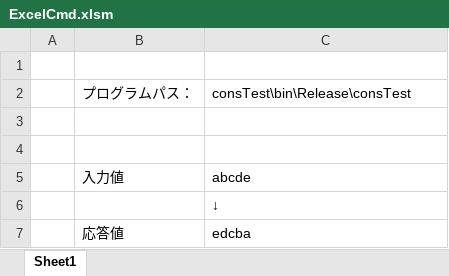
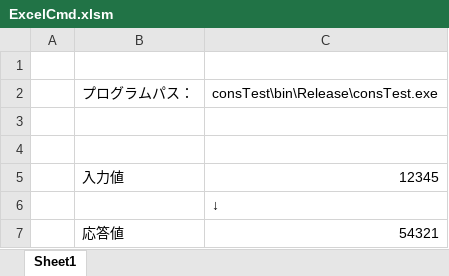
Before and after one commit to Soil-Y-paddy/ExcelCmd, an Excel workbook: ExcelCmd.xlsm, sheet Sheet1, drawn as a sheet; values as stored, in another font and other column widths than the file's, no borders; charts and pictures not drawn; the diff names each change by its address in the sheet, - before the commit and + after, or states it on an @@ line.

Commit message:
Excelで呼び出し元のプログラムパスを相対パスで指定
相対パスを指定して見つからないので、エクセル元のファイルパスを設定。

```diff
--- a/ExcelCmd.xlsm (sheet Sheet1)
+++ b/ExcelCmd.xlsm (sheet Sheet1)
-C2: consTest\bin\Release\consTest
+C2: consTest\bin\Release\consTest.exe
-C5: abcde
+C5: 12345
-C7: edcba
+C7: 54321
```
Also changed, not shown: charts or pictures, 1 other file.
